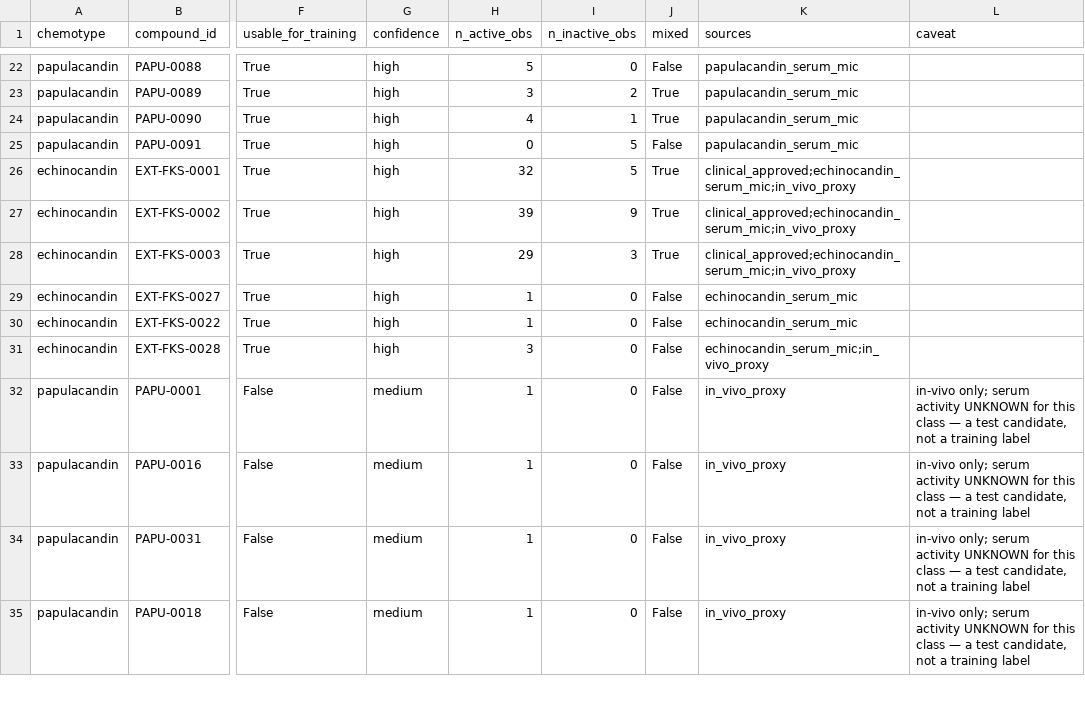
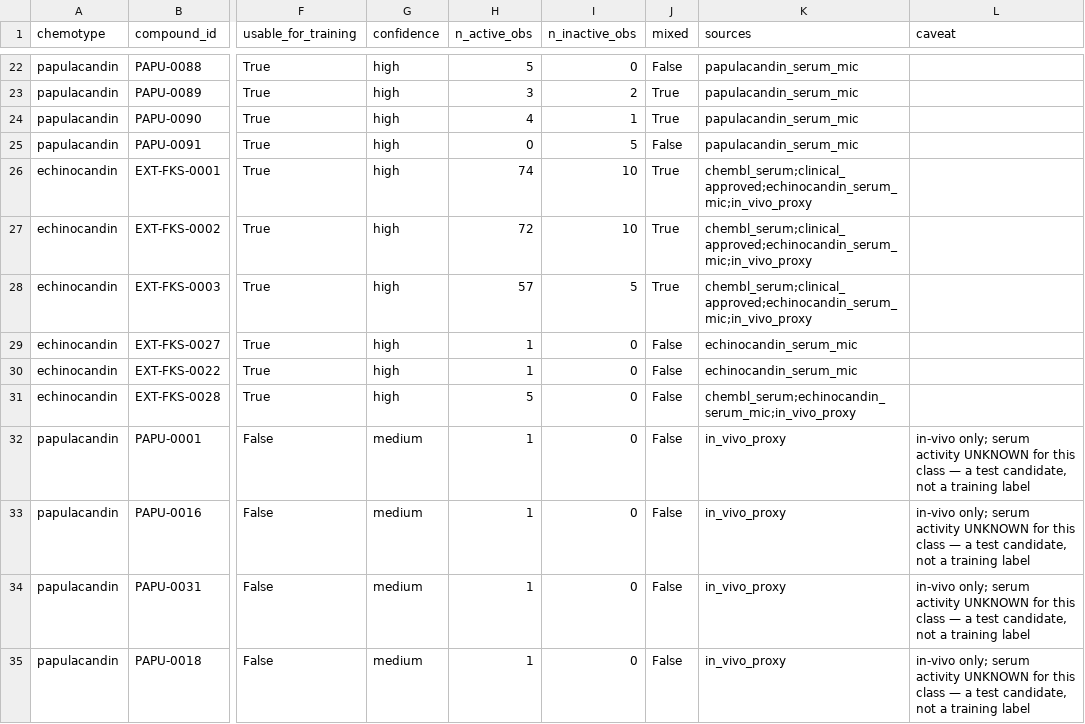
Before and after one commit to MrElss/Papulacandin, a CSV file: stage0/outputs/binary_serum_activity_labels.csv, drawn as a sheet; only a part is shown, gaps mark what is left out; the diff names each change by its address in the sheet, - before the commit and + after, or states it on an @@ line.

```diff
--- a/stage0/outputs/binary_serum_activity_labels.csv
+++ b/stage0/outputs/binary_serum_activity_labels.csv
-H26 (n_active_obs): 32
+H26 (n_active_obs): 74
-I26 (n_inactive_obs): 5
+I26 (n_inactive_obs): 10
-K26:K28 (sources): clinical_approved;echinocandin_serum_mic;in_vivo_proxy
+K26:K28 (sources): chembl_serum;clinical_approved;echinocandin_serum_mic;in_vivo_proxy
-H27 (n_active_obs): 39
+H27 (n_active_obs): 72
-I27 (n_inactive_obs): 9
+I27 (n_inactive_obs): 10
-H28 (n_active_obs): 29
+H28 (n_active_obs): 57
-I28 (n_inactive_obs): 3
+I28 (n_inactive_obs): 5
-H31 (n_active_obs): 3
+H31 (n_active_obs): 5
-K31 (sources): echinocandin_serum_mic;in_vivo_proxy
+K31 (sources): chembl_serum;echinocandin_serum_mic;in_vivo_proxy
```
Also changed, not shown: 8 other files.
